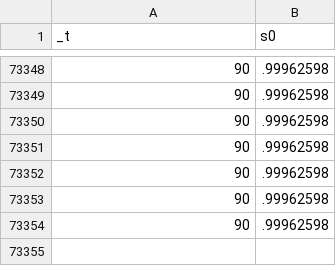
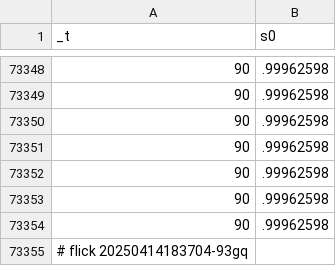
Before and after one commit to abikesa/peer-review, a CSV file: kitabo/ensi/testbin/test2/assets/csv/s0_2.csv, drawn as a sheet; only a part is shown, gaps mark what is left out; the diff names each change by its address in the sheet, - before the commit and + after, or states it on an @@ line.

Commit message:
kitabo/ensi/testbin/test2/assets/csv/s0_2.csv

```diff
--- a/kitabo/ensi/testbin/test2/assets/csv/s0_2.csv
+++ b/kitabo/ensi/testbin/test2/assets/csv/s0_2.csv
+row 73355: # flick 20250414183704-93gq
```
